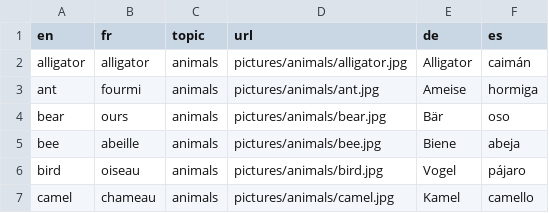
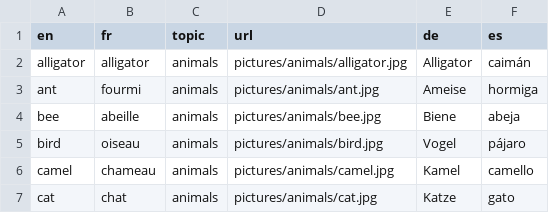
Before and after one commit to Mako96/lolo, a CSV file: data/animals.csv, drawn as a sheet; only a part is shown; the shorter side is filled out with more unchanged rows.

```diff
--- a/data/animals.csv
+++ b/data/animals.csv
@@ -3,3 +3,2 @@ alligator,alligator,animals,pictures/animals/alligator.jpg,Alligator,caimán
 ant,fourmi,animals,pictures/animals/ant.jpg,Ameise,hormiga
-bear,ours,animals,pictures/animals/bear.jpg,Bär,oso
 bee,abeille,animals,pictures/animals/bee.jpg,Biene,abeja
```
Also changed, not shown: 5 other files.
